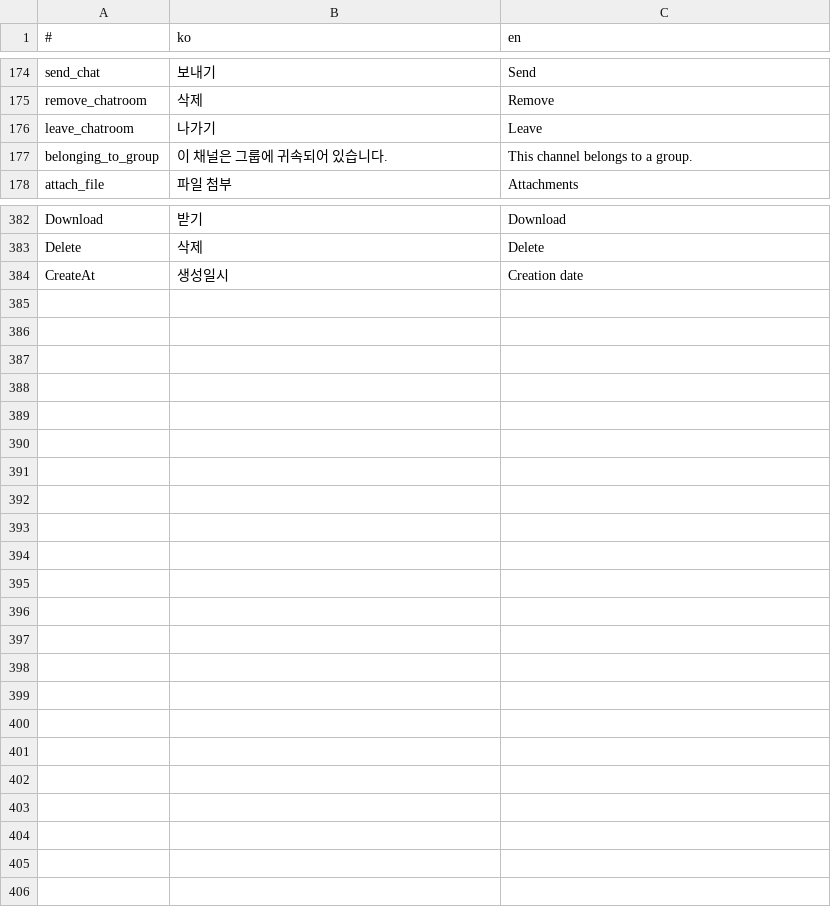
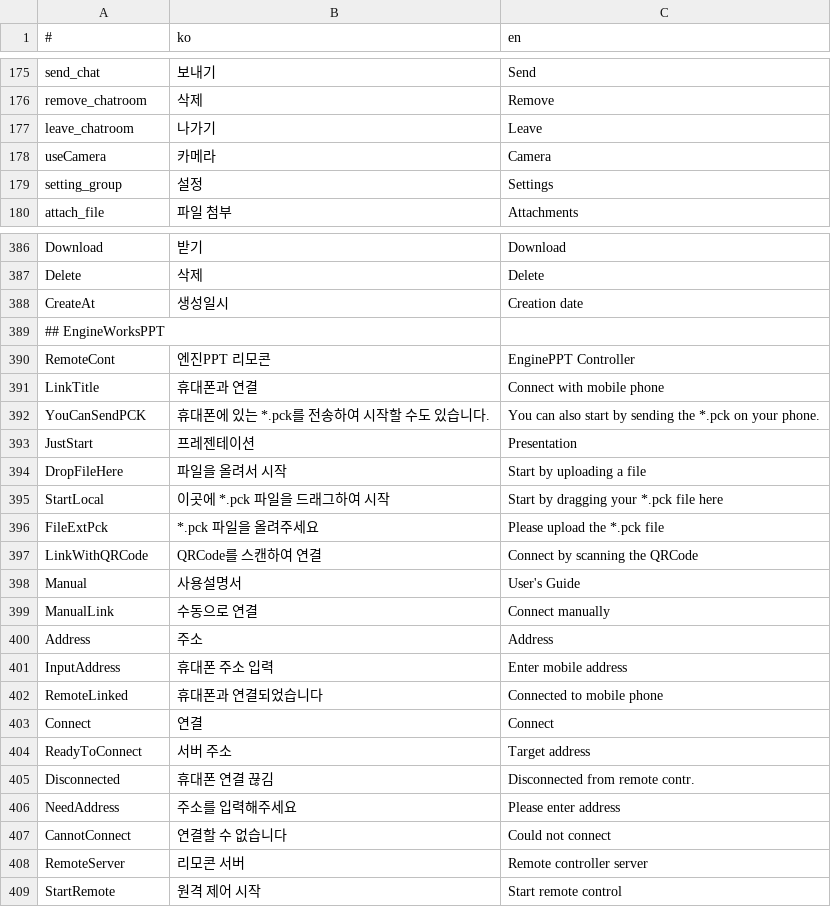
Before and after one commit to is2you2/is2you2.github.io, a CSV file: pjcone_pwa/assets/data/translate.csv, drawn as a sheet; only a part is shown, gaps mark what is left out; the diff covers the shown part only.

```diff
--- a/pjcone_pwa/assets/data/translate.csv
+++ b/pjcone_pwa/assets/data/translate.csv
@@ -176,3 +177,4 @@ remove_chatroom,삭제,Remove
 leave_chatroom,나가기,Leave
-belonging_to_group,이 채널은 그룹에 귀속되어 있습니다.,This channel belongs to a group.
+useCamera,카메라,Camera
+setting_group,설정,Settings
 attach_file,파일 첨부,Attachments
@@ -384 +388,22 @@ Delete,삭제,Delete
 CreateAt,생성일시,Creation date
+## EngineWorksPPT,,
+RemoteCont,엔진PPT 리모콘,EnginePPT Controller
+LinkTitle,휴대폰과 연결,Connect with mobile phone
+YouCanSendPCK,휴대폰에 있는 *.pck를 전송하여 시작할 수도 있습니다.,You can also start by sending the *.pck on your phone.
+JustStart,프레젠테이션,Presentation
+DropFileHere,파일을 올려서 시작,Start by uploading a file
+StartLocal,이곳에 *.pck 파일을 드래그하여 시작,Start by dragging your *.pck file here
+FileExtPck,*.pck 파일을 올려주세요,Please upload the *.pck file
+LinkWithQRCode,QRCode를 스캔하여 연결,Connect by scanning the QRCode
+Manual,사용설명서,User's Guide
+ManualLink,수동으로 연결,Connect manually
+Address,주소,Address
+InputAddress,휴대폰 주소 입력,Enter mobile address
+RemoteLinked,휴대폰과 연결되었습니다,Connected to mobile phone
+Connect,연결,Connect
+ReadyToConnect,서버 주소,Target address
+Disconnected,휴대폰 연결 끊김,Disconnected from remote contr.
+NeedAddress,주소를 입력해주세요,Please enter address
+CannotConnect,연결할 수 없습니다,Could not connect
+RemoteServer,리모콘 서버,Remote controller server
+StartRemote,원격 제어 시작,Start remote control
```
Also changed, not shown: 5 added rows, 2 removed rows and 1 moved row elsewhere in this file, 30 other files.
